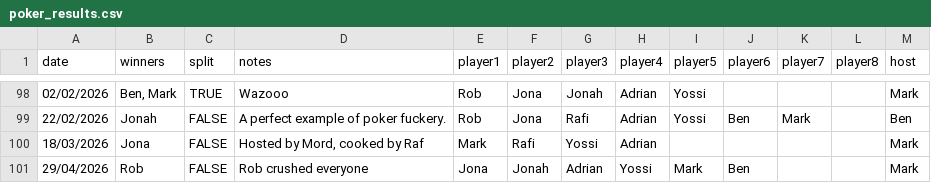
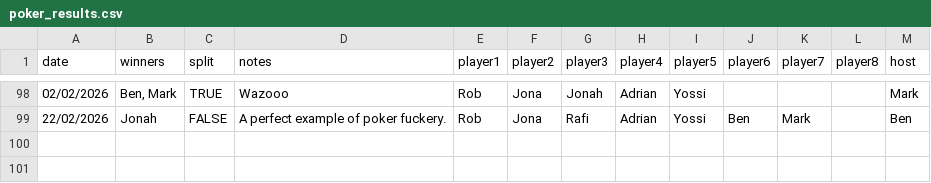
Before and after one commit to Benjapos/p_ker_buddy, a CSV file: docs/data/poker_results.csv, drawn as a sheet; only a part is shown, gaps mark what is left out; the diff names each change by its address in the sheet, - before the commit and + after, or states it on an @@ line.

Commit message:
test of percent

```diff
--- a/docs/data/poker_results.csv
+++ b/docs/data/poker_results.csv
-row 100: 18/03/2026 | Jona | FALSE | Hosted by Mord, cooked by Raf | Mark | Rafi | Yossi | Adrian |  |  |  |  | Mark
-row 101: 29/04/2026 | Rob | FALSE | Rob crushed everyone | Jona | Jonah | Adrian | Yossi | Mark | Ben |  |  | Mark
```
